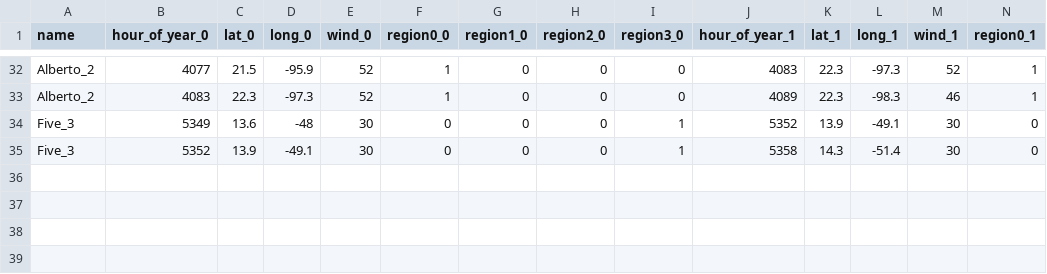
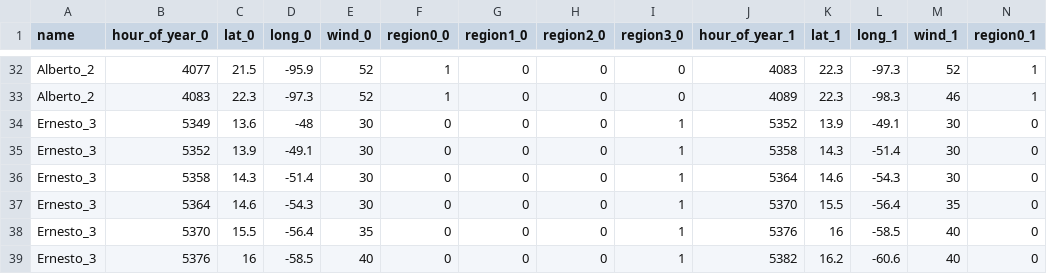
Before and after one commit to sovdeeth/asp-360-group-56, a CSV file: data_processing/test_segmented_data_2s_cat.csv, drawn as a sheet; only a part is shown, gaps mark what is left out; rows hold the shown columns only; the diff names each change by its address in the sheet, - before the commit and + after, or states it on an @@ line.

```diff
--- a/data_processing/test_segmented_data_2s_cat.csv
+++ b/data_processing/test_segmented_data_2s_cat.csv
-A34:A35 (name): Five_3
+A34:A35 (name): Ernesto_3
+row 36: Ernesto_3 | 5358 | 14.3 | -51.4 | 30 | 0 | 0 | 0 | 1 | 5364 | 14.6 | -54.3 | 30 | 0
+row 37: Ernesto_3 | 5364 | 14.6 | -54.3 | 30 | 0 | 0 | 0 | 1 | 5370 | 15.5 | -56.4 | 35 | 0
+row 38: Ernesto_3 | 5370 | 15.5 | -56.4 | 35 | 0 | 0 | 0 | 1 | 5376 | 16 | -58.5 | 40 | 0
+row 39: Ernesto_3 | 5376 | 16 | -58.5 | 40 | 0 | 0 | 0 | 1 | 5382 | 16.2 | -60.6 | 40 | 0
```
Also changed, not shown: data_processing/test_segmented_data_3s_cat.csv, data_processing/test_segmented_data_4s_cat.csv, 8 other files.
